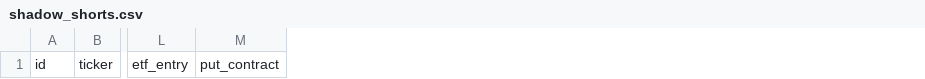
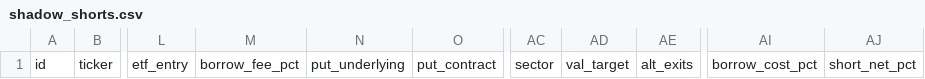
Before and after one commit to oskarajaspinall-cell/paper-portfolio, a CSV file: portfolio/shadow_shorts.csv, drawn as a sheet; only a part is shown, gaps mark what is left out; the diff names each change by its address in the sheet, - before the commit and + after, or states it on an @@ line.

```diff
--- a/portfolio/shadow_shorts.csv
+++ b/portfolio/shadow_shorts.csv
+column M, row 1: borrow_fee_pct
+column N, row 1: put_underlying
+column AC, row 1: sector
+column AD, row 1: val_target
+column AE, row 1: alt_exits
+column AI, row 1: borrow_cost_pct
+column AJ, row 1: short_net_pct
```
Also changed, not shown: portfolio/decisions.csv, portfolio/entry_watch.csv, 19 other files.
